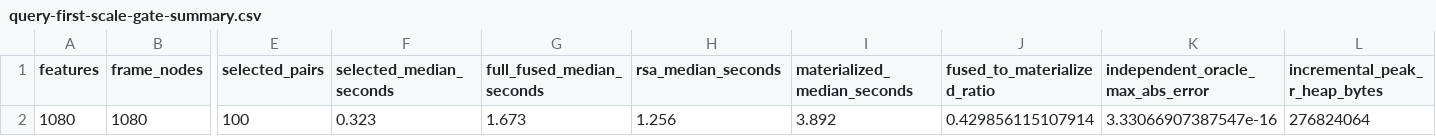
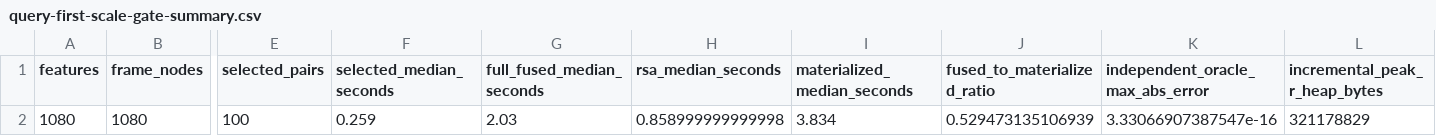
Before and after one commit to bbuchsbaum/crossform, a CSV file: inst/extdata/certification/query-first-scale-gate-summary.csv, drawn as a sheet; only a part is shown, gaps mark what is left out; the diff names each change by its address in the sheet, - before the commit and + after, or states it on an @@ line.

```diff
--- a/inst/extdata/certification/query-first-scale-gate-summary.csv
+++ b/inst/extdata/certification/query-first-scale-gate-summary.csv
-F2 (selected_median_seconds): 0.323
+F2 (selected_median_seconds): 0.259
-G2 (full_fused_median_seconds): 1.673
+G2 (full_fused_median_seconds): 2.03
-H2 (rsa_median_seconds): 1.256
+H2 (rsa_median_seconds): 0.858999999999998
-I2 (materialized_median_seconds): 3.892
+I2 (materialized_median_seconds): 3.834
-J2 (fused_to_materialized_ratio): 0.429856115107914
+J2 (fused_to_materialized_ratio): 0.529473135106939
-L2 (incremental_peak_r_heap_bytes): 276824064
+L2 (incremental_peak_r_heap_bytes): 321178829
```
Also changed, not shown: inst/extdata/certification/measurement-profile-summary.csv, inst/extdata/certification/memory-benchmark-summary.csv, 14 other files.
